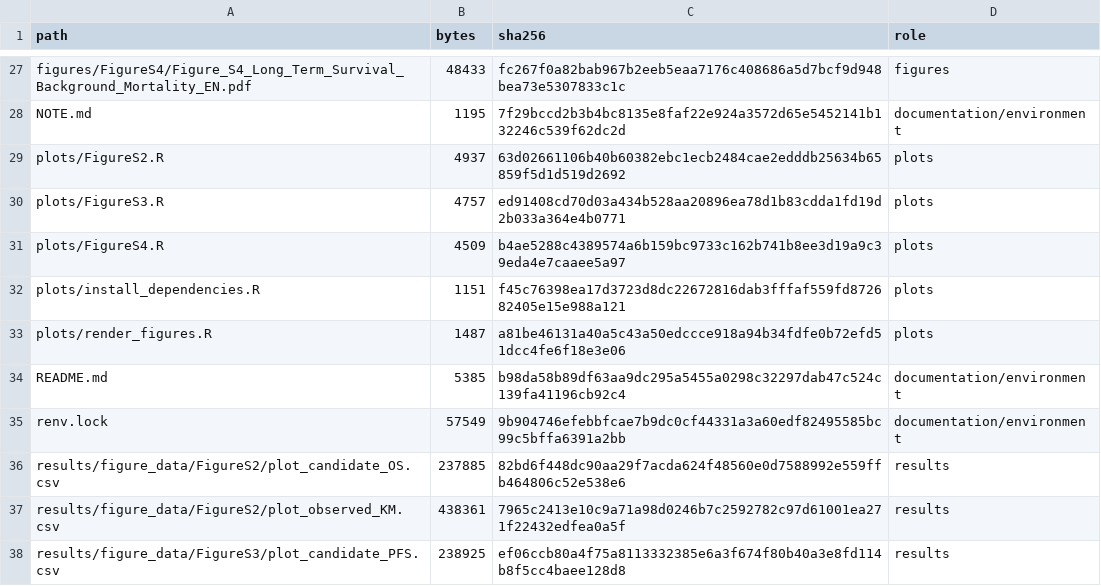
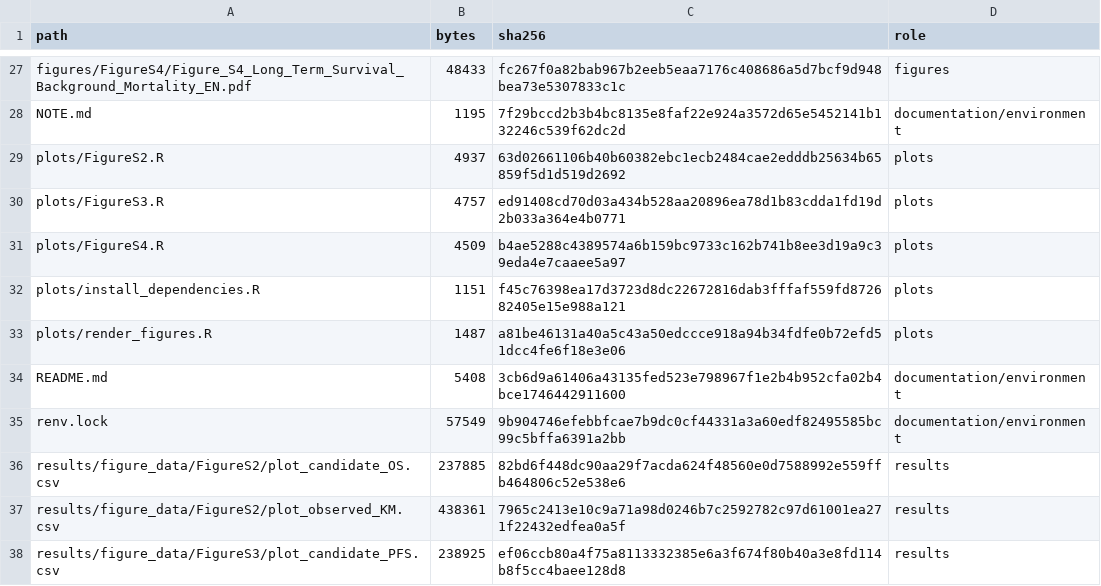
Before and after one commit to Kirkland-ybb/DRAGON01-final-analysis, a CSV file: MANIFEST.csv, drawn as a sheet; only a part is shown, gaps mark what is left out.

Commit message:
Align complete-code access statements with author-request policy
Update the public archive README and repository README to state that complete analysis code is available from the corresponding author upon reasonable request. Refresh MANIFEST and SHA256. Preserve all analysis programs, data, outputs and the publication-stage preregistration commitment.

```diff
--- a/MANIFEST.csv
+++ b/MANIFEST.csv
@@ -33,3 +33,3 @@ plots/install_dependencies.R,1151,f45c76398ea17d3723d8dc22672816dab3fffaf559fd87
 plots/render_figures.R,1487,a81be46131a40a5c43a50edccce918a94b34fdfe0b72efd51dcc4fe6f18e3e06,plots
-README.md,5385,b98da58b89df63aa9dc295a5455a0298c32297dab47c524c139fa41196cb92c4,documentation/environment
+README.md,5408,3cb6d9a61406a43135fed523e798967f1e2b4b952cfa02b4bce1746442911600,documentation/environment
 renv.lock,57549,9b904746efebbfcae7b9dc0cf44331a3a60edf82495585bc99c5bffa6391a2bb,documentation/environment
```
Also changed, not shown: 3 other files.
